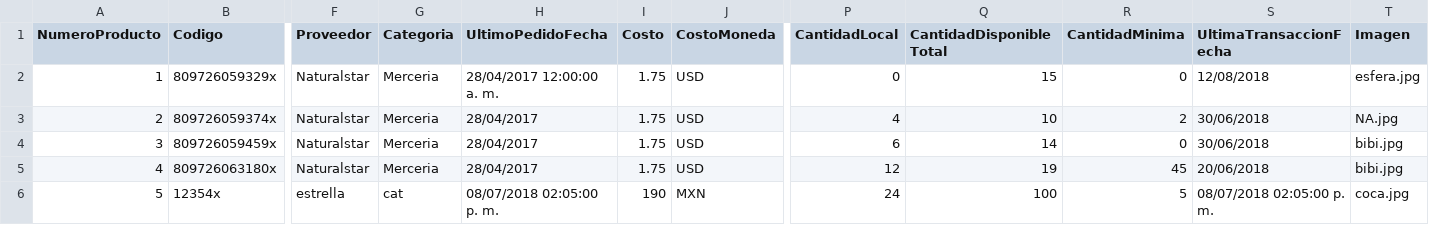
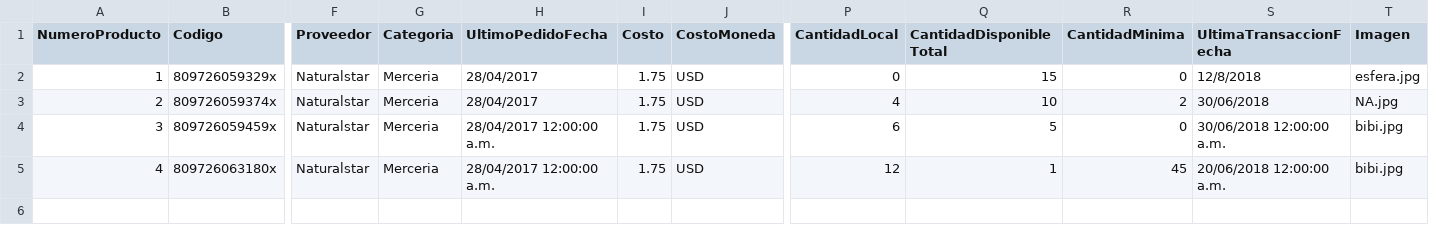
Before and after one commit to wibsar/seiya-pos, a CSV file: Data/Inventario.csv, drawn as a sheet; only a part is shown, gaps mark what is left out; rows hold the shown columns only; the diff names each change by its address in the sheet, - before the commit and + after, or states it on an @@ line.

```diff
--- a/Data/Inventario.csv
+++ b/Data/Inventario.csv
-H2 (UltimoPedidoFecha): 28/04/2017 12:00:00 a. m.
+H2 (UltimoPedidoFecha): 28/04/2017
-S2 (UltimaTransaccionFecha): 12/08/2018
+S2 (UltimaTransaccionFecha): 12/8/2018
-H4:H5 (UltimoPedidoFecha): 28/04/2017
+H4:H5 (UltimoPedidoFecha): 28/04/2017 12:00:00 a.m.
-Q4 (CantidadDisponibleTotal): 14
+Q4 (CantidadDisponibleTotal): 5
-S4 (UltimaTransaccionFecha): 30/06/2018
+S4 (UltimaTransaccionFecha): 30/06/2018 12:00:00 a.m.
-Q5 (CantidadDisponibleTotal): 19
+Q5 (CantidadDisponibleTotal): 1
-S5 (UltimaTransaccionFecha): 20/06/2018
+S5 (UltimaTransaccionFecha): 20/06/2018 12:00:00 a.m.
-row 6: 5 | 12354x | estrella | cat | 08/07/2018 02:05:00 p. m. | 190 | MXN | 24 | 100 | 5 | 08/07/2018 02:05:00 p. m. | coca.jpg
```
Also changed, not shown: Data/Users.csv, 12 other files.
